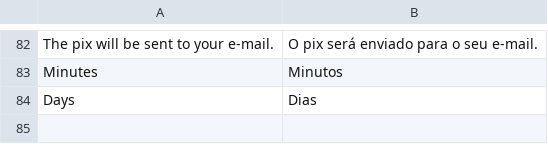
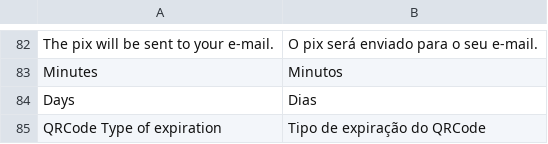
Before and after one commit to galaxpay/galaxpay-magento2, a CSV file: i18n/pt_BR.csv, drawn as a sheet; only a part is shown, gaps mark what is left out; the diff names each change by its address in the sheet, - before the commit and + after, or states it on an @@ line.

Commit message:
QRCode Type of expiration

```diff
--- a/i18n/pt_BR.csv
+++ b/i18n/pt_BR.csv
+row 85: QRCode Type of expiration | Tipo de expiração do QRCode
```
Also changed, not shown: 1 other file.
